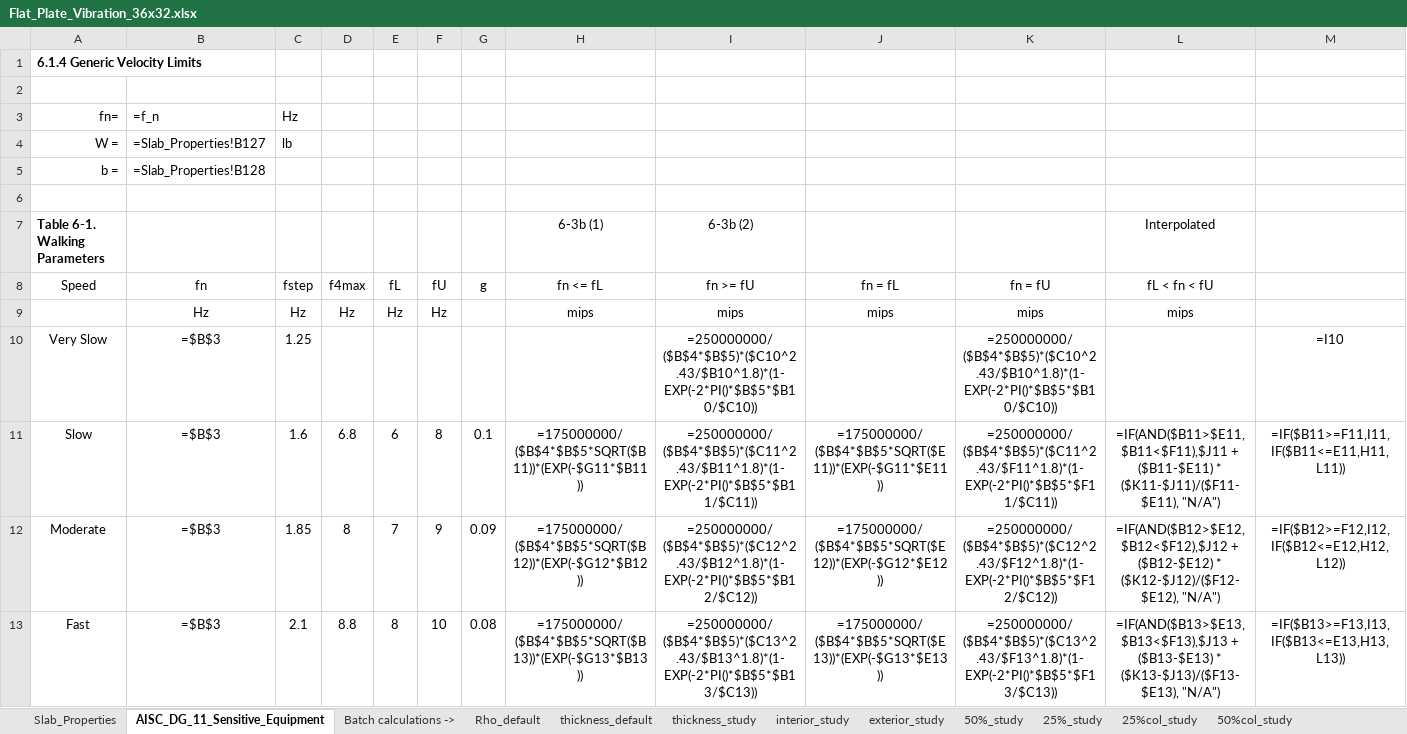
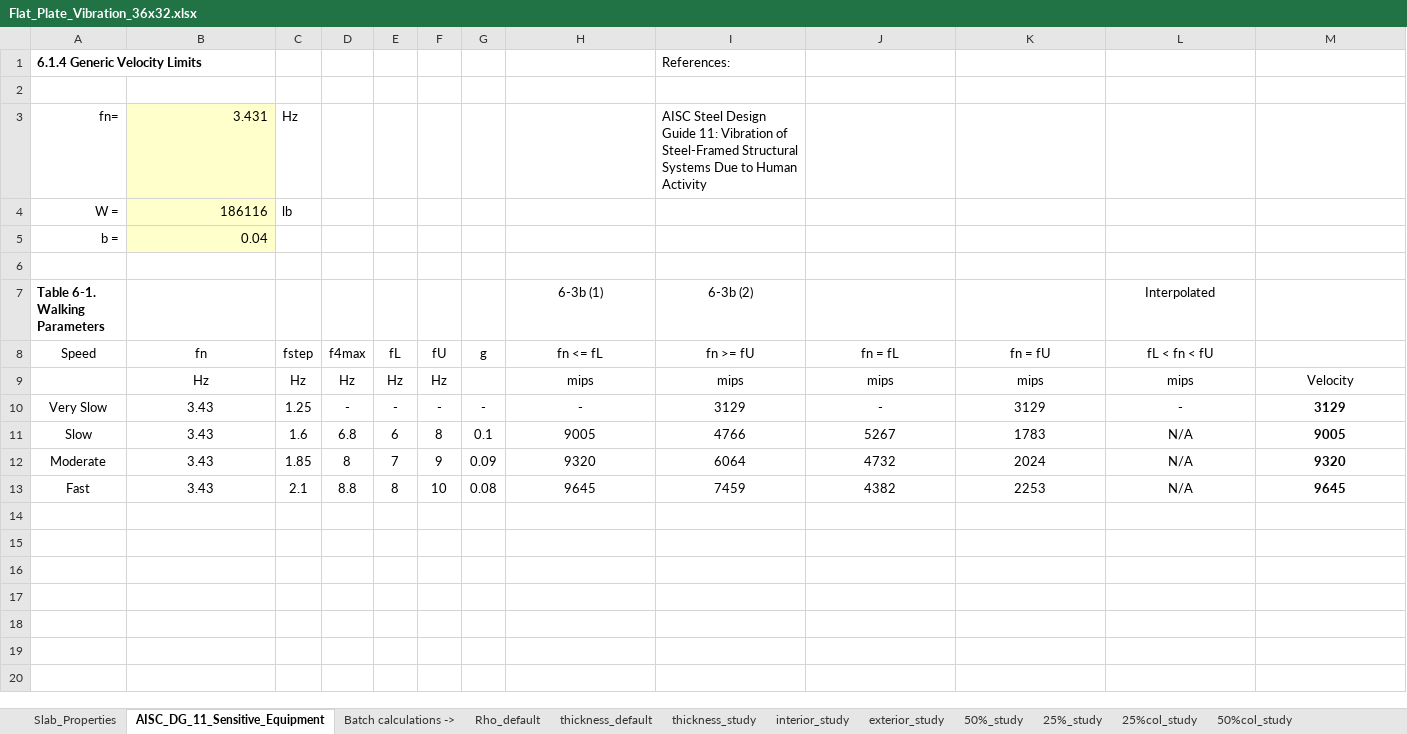
Before and after one commit to m-clare/vibraslab, an Excel workbook: slab_36x32/Flat_Plate_Vibration_36x32.xlsx, sheet AISC_DG_11_Sensitive_Equipment, drawn as a sheet; only a part is shown; values as stored, in another font and other column widths than the file's, no borders; formulas without a stored value are shown as written; the diff names each change by its address in the sheet, - before the commit and + after, or states it on an @@ line.

```diff
--- a/slab_36x32/Flat_Plate_Vibration_36x32.xlsx (sheet AISC_DG_11_Sensitive_Equipment)
+++ b/slab_36x32/Flat_Plate_Vibration_36x32.xlsx (sheet AISC_DG_11_Sensitive_Equipment)
-I1 (fn >= fU): (empty)
+I1 (fn >= fU): References:
-B3 (fn): =f_n
+B3 (fn): 3.431
-B3:B5 fill: none
+B3:B5 fill: #FFFFCC
-I3 (fn >= fU): (empty)
+I3 (fn >= fU): AISC Steel Design Guide 11: Vibration of Steel-Framed Structural Systems Due to Human Activity
-B4 (fn): =Slab_Properties!B127
+B4 (fn): 186116
-B5 (fn): =Slab_Properties!B128
+B5 (fn): 0.04
-M9: (empty)
+M9: Velocity
-B10:B13 (fn): =$B$3
+B10:B13 (fn): 3.43
-D10 (f4max): (empty)
+D10 (f4max): -
-E10 (fL): (empty)
+E10 (fL): -
-F10 (fU): (empty)
+F10 (fU): -
-G10 (g): (empty)
+G10 (g): -
-H10 (fn <= fL): (empty)
+H10 (fn <= fL): -
-I10 (fn >= fU): =250000000/($B$4*$B$5)*($C10^2.43/$B10^1.8)*(1-EXP(-2*PI()*$B$5*$B10/$C10))
+I10 (fn >= fU): 3129
-J10 (fn = fL): (empty)
+J10 (fn = fL): -
-K10 (fn = fU): =250000000/($B$4*$B$5)*($C10^2.43/$B10^1.8)*(1-EXP(-2*PI()*$B$5*$B10/$C10))
+K10 (fn = fU): 3129
-L10 (fL < fn < fU): (empty)
+L10 (fL < fn < fU): -
-M10: =I10
+M10: 3129
-M10:M13 bold: off
+M10:M13 bold: on
-H11 (fn <= fL): =175000000/($B$4*$B$5*SQRT($B11))*(EXP(-$G11*$B11))
+H11 (fn <= fL): 9005
-I11 (fn >= fU): =250000000/($B$4*$B$5)*($C11^2.43/$B11^1.8)*(1-EXP(-2*PI()*$B$5*$B11/$C11))
+I11 (fn >= fU): 4766
-J11 (fn = fL): =175000000/($B$4*$B$5*SQRT($E11))*(EXP(-$G11*$E11))
+J11 (fn = fL): 5267
-K11 (fn = fU): =250000000/($B$4*$B$5)*($C11^2.43/$F11^1.8)*(1-EXP(-2*PI()*$B$5*$F11/$C11))
+K11 (fn = fU): 1783
-L11 (fL < fn < fU): =IF(AND($B11>$E11,$B11<$F11),$J11 + ($B11-$E11) * ($K11-$J11)/($F11-$E11), "N/A")
+L11 (fL < fn < fU): N/A
-M11: =IF($B11>=F11,I11, IF($B11<=E11,H11,L11))
+M11: 9005
-H12 (fn <= fL): =175000000/($B$4*$B$5*SQRT($B12))*(EXP(-$G12*$B12))
+H12 (fn <= fL): 9320
-I12 (fn >= fU): =250000000/($B$4*$B$5)*($C12^2.43/$B12^1.8)*(1-EXP(-2*PI()*$B$5*$B12/$C12))
+I12 (fn >= fU): 6064
-J12 (fn = fL): =175000000/($B$4*$B$5*SQRT($E12))*(EXP(-$G12*$E12))
+J12 (fn = fL): 4732
-K12 (fn = fU): =250000000/($B$4*$B$5)*($C12^2.43/$F12^1.8)*(1-EXP(-2*PI()*$B$5*$F12/$C12))
+K12 (fn = fU): 2024
-L12 (fL < fn < fU): =IF(AND($B12>$E12,$B12<$F12),$J12 + ($B12-$E12) * ($K12-$J12)/($F12-$E12), "N/A")
+L12 (fL < fn < fU): N/A
-M12: =IF($B12>=F12,I12, IF($B12<=E12,H12,L12))
+M12: 9320
-H13 (fn <= fL): =175000000/($B$4*$B$5*SQRT($B13))*(EXP(-$G13*$B13))
+H13 (fn <= fL): 9645
-I13 (fn >= fU): =250000000/($B$4*$B$5)*($C13^2.43/$B13^1.8)*(1-EXP(-2*PI()*$B$5*$B13/$C13))
+I13 (fn >= fU): 7459
-J13 (fn = fL): =175000000/($B$4*$B$5*SQRT($E13))*(EXP(-$G13*$E13))
+J13 (fn = fL): 4382
-K13 (fn = fU): =250000000/($B$4*$B$5)*($C13^2.43/$F13^1.8)*(1-EXP(-2*PI()*$B$5*$F13/$C13))
+K13 (fn = fU): 2253
-L13 (fL < fn < fU): =IF(AND($B13>$E13,$B13<$F13),$J13 + ($B13-$E13) * ($K13-$J13)/($F13-$E13), "N/A")
+L13 (fL < fn < fU): N/A
-M13: =IF($B13>=F13,I13, IF($B13<=E13,H13,L13))
+M13: 9645
```
Also changed, not shown: sheet thickness_study, sheet exterior_study, sheet 50%_study, sheet 25%_study, sheet 50%col_study, sheet 25%col_study, 2 more sheets, Flat_Plate_Vibration_Template.xlsx, slab_34x34/Flat_Plate_Vibration_34x34.xlsx, 35 other files.
